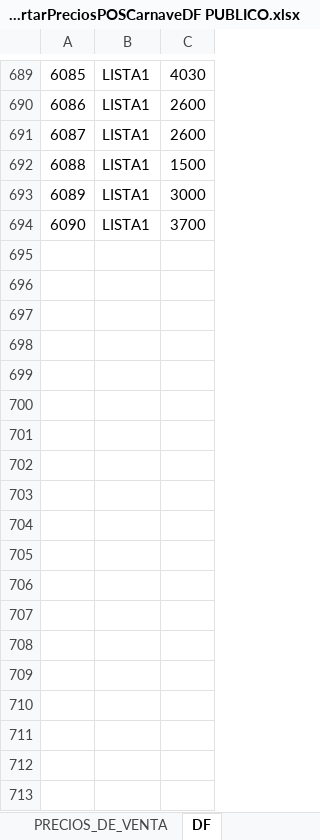
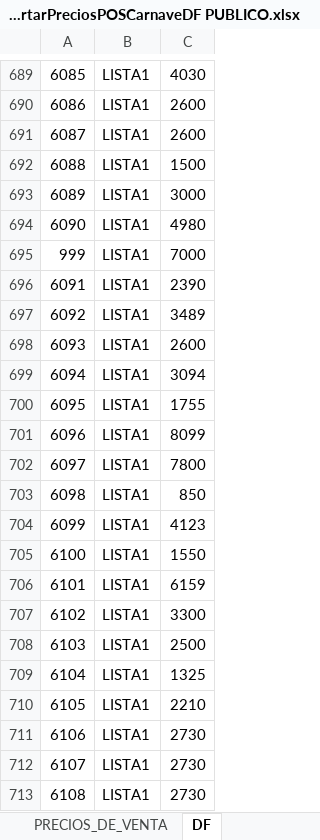
Before and after one commit to pablogre/CARNAVE, an Excel workbook: listas/ImportarPreciosPOSCarnaveDF PUBLICO.xlsx, sheet DF, drawn as a sheet; only a part is shown, gaps mark what is left out; values as stored, in another font and other column widths than the file's, no borders; the diff covers the shown part only; the diff names each change by its address in the sheet, - before the commit and + after, or states it on an @@ line.

```diff
--- a/listas/ImportarPreciosPOSCarnaveDF PUBLICO.xlsx (sheet DF)
+++ b/listas/ImportarPreciosPOSCarnaveDF PUBLICO.xlsx (sheet DF)
-C694: 3700
+C694: 4980
+row 695: 999 | LISTA1 | 7000
+row 696: 6091 | LISTA1 | 2390
+row 697: 6092 | LISTA1 | 3489
+row 698: 6093 | LISTA1 | 2600
+row 699: 6094 | LISTA1 | 3094
+row 700: 6095 | LISTA1 | 1755
+row 701: 6096 | LISTA1 | 8099
+row 702: 6097 | LISTA1 | 7800
+row 703: 6098 | LISTA1 | 850
+row 704: 6099 | LISTA1 | 4123
+row 705: 6100 | LISTA1 | 1550
+row 706: 6101 | LISTA1 | 6159
+row 707: 6102 | LISTA1 | 3300
+row 708: 6103 | LISTA1 | 2500
+row 709: 6104 | LISTA1 | 1325
+row 710: 6105 | LISTA1 | 2210
+row 711: 6106 | LISTA1 | 2730
+row 712: 6107 | LISTA1 | 2730
+row 713: 6108 | LISTA1 | 2730
```
Also changed, not shown: 20 added rows and 31 edited cells elsewhere in this sheet, sheet PRECIOS_DE_VENTA, 3 other files.
